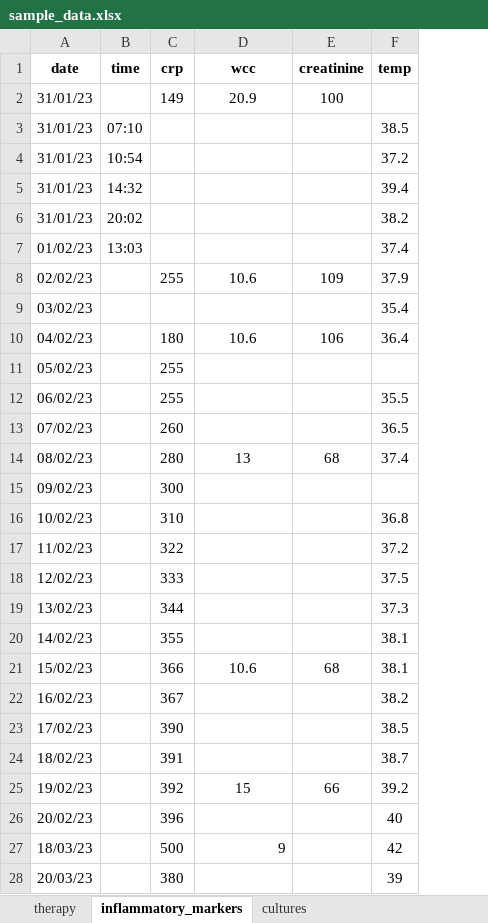
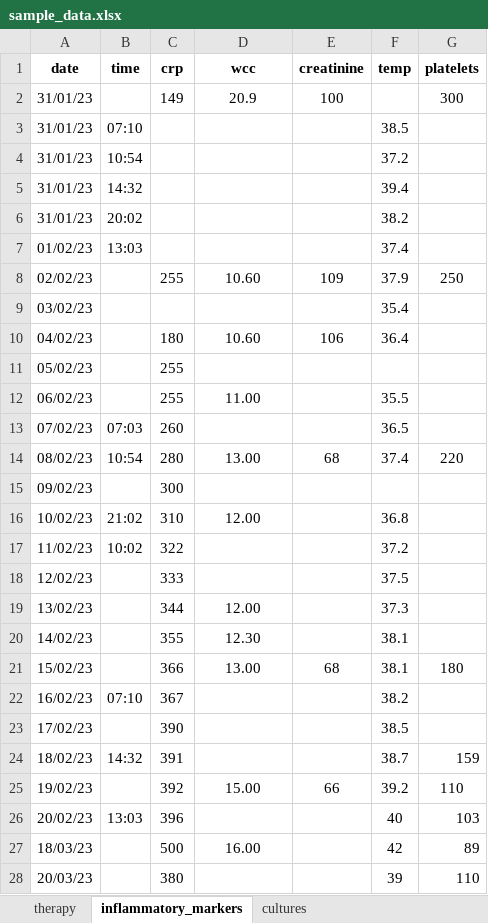
Before and after one commit to azulzorzoli/Patient_markers_app, an Excel workbook: sample_data.xlsx, sheet inflammatory_markers, drawn as a sheet; only a part is shown; values as stored, in another font and other column widths than the file's, no borders; the diff covers the shown part only; the diff names each change by its address in the sheet, - before the commit and + after, or states it on an @@ line.

Commit message:
Add files via upload

```diff
--- a/sample_data.xlsx (sheet inflammatory_markers)
+++ b/sample_data.xlsx (sheet inflammatory_markers)
+column G (platelets), rows 2-28: 300 |  |  |  |  |  | 250 |  |  |  |  |  | 220 |  |  |  |  |  |  | 180 |  |  | 159 | 110 | 103 | 89 | 110
-D8 (wcc): 10.6
+D8 (wcc): 10.60
-D10 (wcc): 10.6
+D10 (wcc): 10.60
-D12 (wcc): (empty)
+D12 (wcc): 11.00
-B13 (time): (empty)
+B13 (time): 07:03
-B14 (time): (empty)
+B14 (time): 10:54
-D14 (wcc): 13
+D14 (wcc): 13.00
-B16 (time): (empty)
+B16 (time): 21:02
-D16 (wcc): (empty)
+D16 (wcc): 12.00
-B17 (time): (empty)
+B17 (time): 10:02
-D19 (wcc): (empty)
+D19 (wcc): 12.00
-D20 (wcc): (empty)
+D20 (wcc): 12.30
-D21 (wcc): 10.6
+D21 (wcc): 13.00
-B22 (time): (empty)
+B22 (time): 07:10
-B24 (time): (empty)
+B24 (time): 14:32
-D25 (wcc): 15
+D25 (wcc): 15.00
-B26 (time): (empty)
+B26 (time): 13:03
-D27 (wcc): 9
+D27 (wcc): 16.00
-D27 alignment: right
+D27 alignment: center
```
Also changed, not shown: 9 edited cells and cell formats elsewhere in this sheet.
